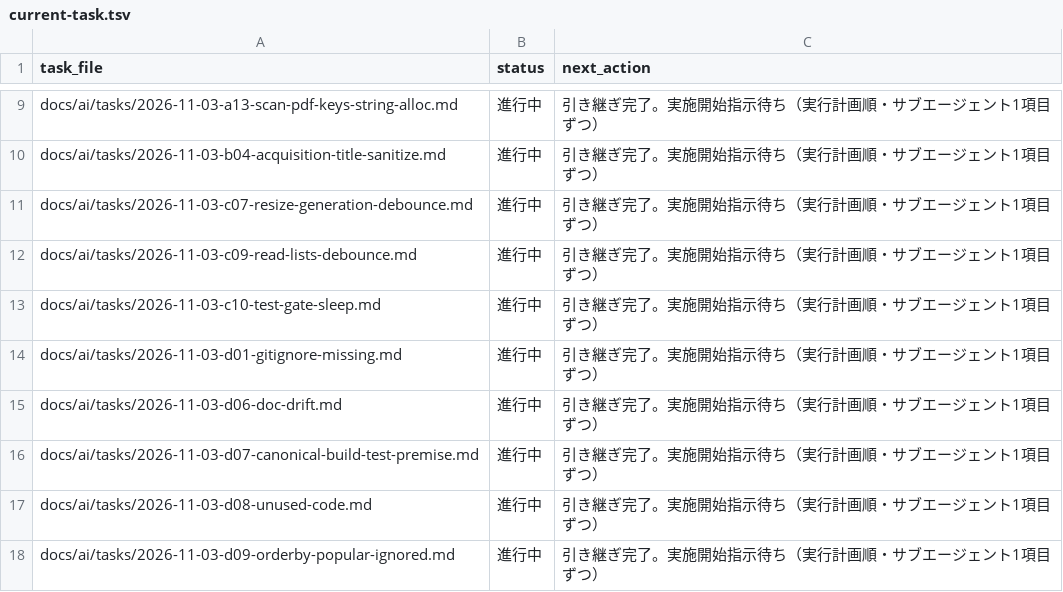
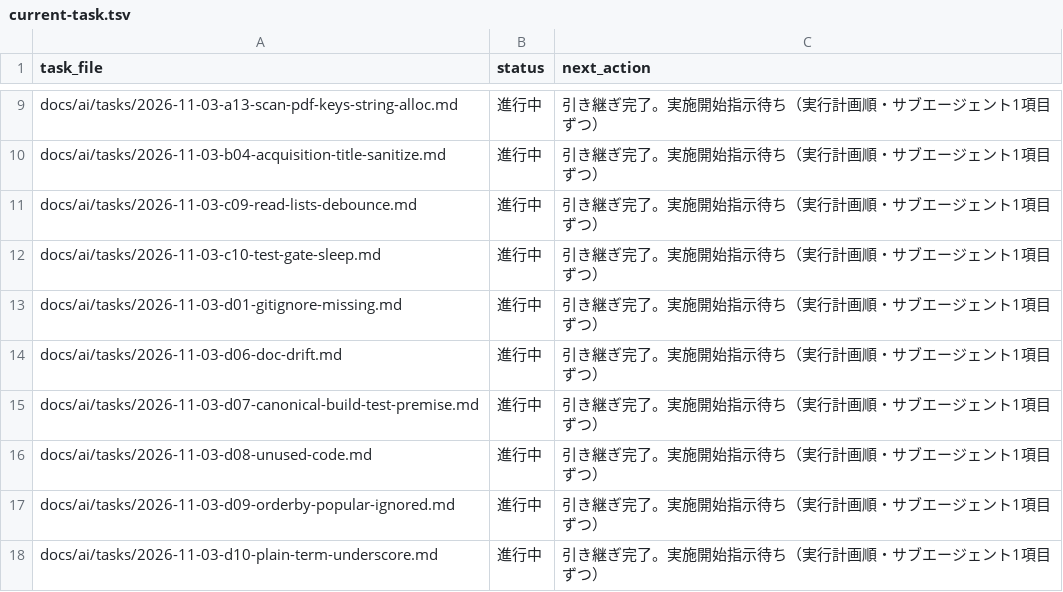
Before and after one commit to BWDSF3104/hitomi-hub, a TSV file: docs/ai/current-task.tsv, drawn as a sheet; only a part is shown, gaps mark what is left out; the shorter side is filled out with more unchanged rows.

Commit message:
fix: C-07 resize: debounce追加（150ms・連続eventは1回renderへ収束・event時点captureのopenGeneration guardでstale burstはrender前return・generation guard・objectURL display path・TN display source・full cache判定不変）（固定テスト TestEmbeddedUIDebouncesResizeRenderToSingleCall・回帰テスト TestEmbeddedUIProtectsAsyncReaderWrites 合格維持・UI実操作確認 fresh tab gallery 4302149 open 連続resize×5 render 1回 fullscreen onでburst 1回 actual pixels 623x500 objectURL display x-cache miss 200・screenshot Drive保存 I:\マイドライブ\kilo\2026-11-03-c07-resize-debounce-reader.png と -reader-fullscreen.png・go vet clean・go test ok 67.244s・pytest 39 passed（freshness含む）・canonical exe rebuild合格・正典 Common_Operations tests 120 passed・current-task.tsv 参照行削除）

```diff
--- a/docs/ai/current-task.tsv
+++ b/docs/ai/current-task.tsv
@@ -10,3 +10,2 @@ docs/ai/tasks/2026-11-03-a13-scan-pdf-keys-string-alloc.md	進行中	引き継
 docs/ai/tasks/2026-11-03-b04-acquisition-title-sanitize.md	進行中	引き継ぎ完了。実施開始指示待ち（実行計画順・サブエージェント1項目ずつ）
-docs/ai/tasks/2026-11-03-c07-resize-generation-debounce.md	進行中	引き継ぎ完了。実施開始指示待ち（実行計画順・サブエージェント1項目ずつ）
 docs/ai/tasks/2026-11-03-c09-read-lists-debounce.md	進行中	引き継ぎ完了。実施開始指示待ち（実行計画順・サブエージェント1項目ずつ）
```
Also changed, not shown: 3 other files.
